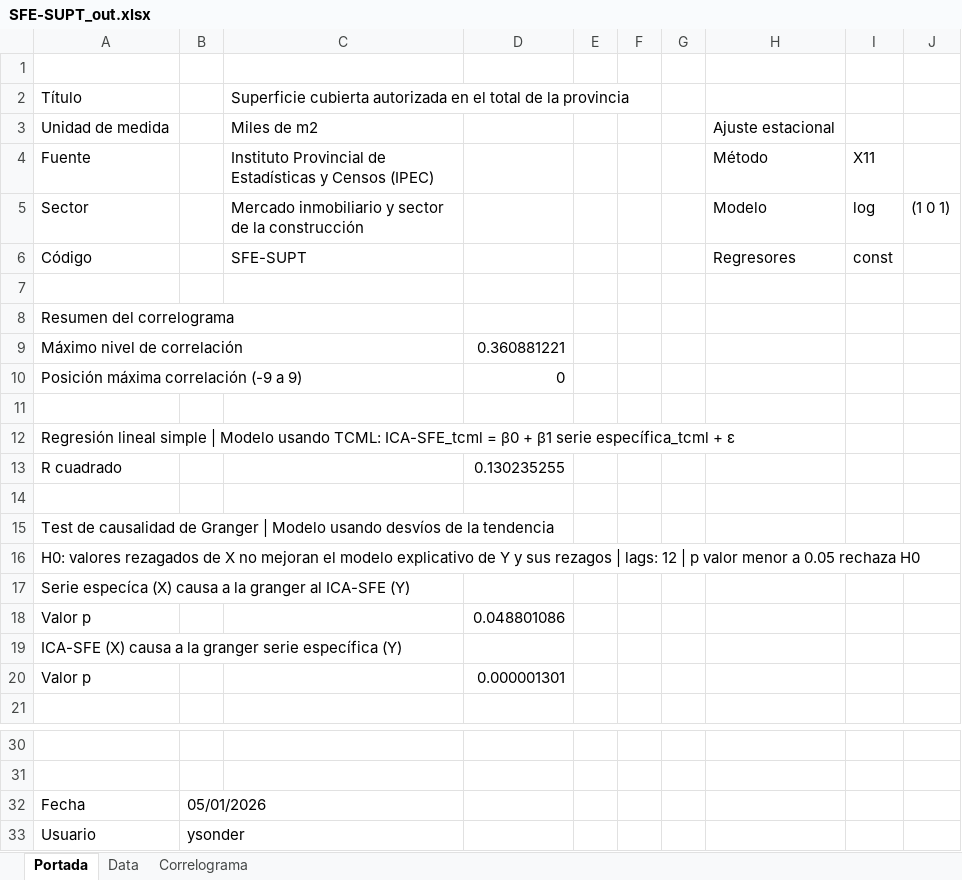
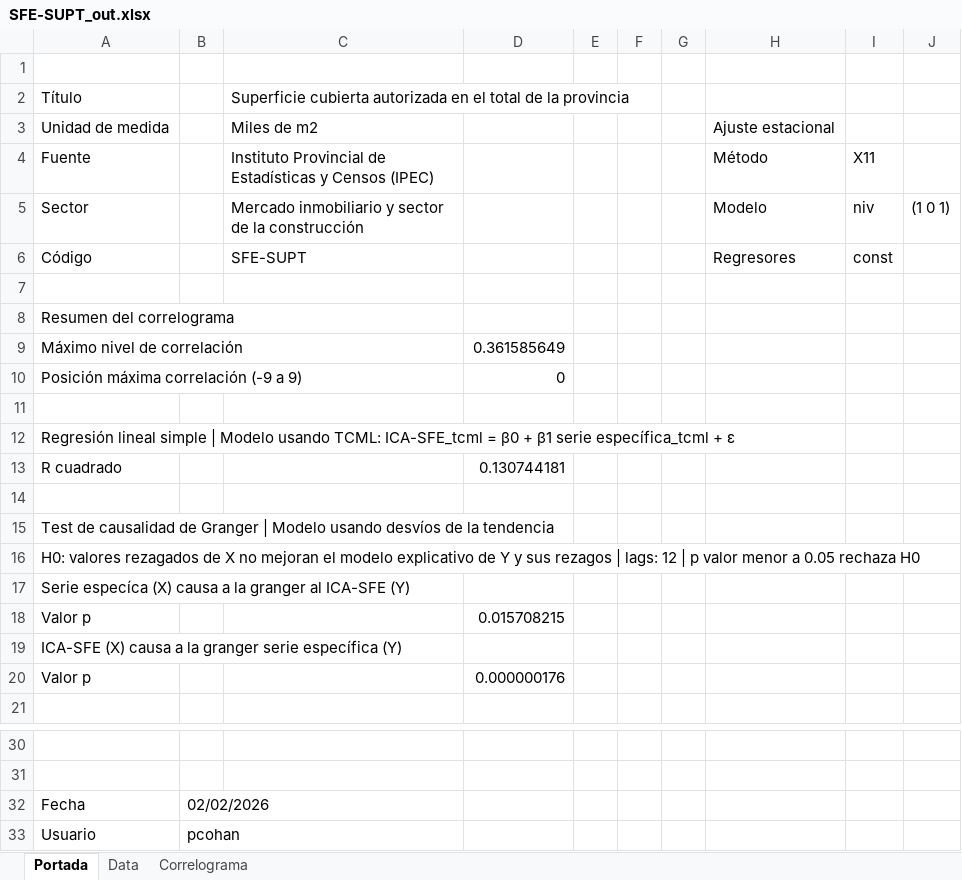
Before and after one commit to CES-BCSF/ces-bcsf.github.io, an Excel workbook: web_ces/indicadores/SFE-SUPT_out.xlsx, sheet Portada, drawn as a sheet; only a part is shown, gaps mark what is left out; values as stored, in another font and other column widths than the file's, no borders; the diff names each change by its address in the sheet, - before the commit and + after, or states it on an @@ line.

```diff
--- a/web_ces/indicadores/SFE-SUPT_out.xlsx (sheet Portada)
+++ b/web_ces/indicadores/SFE-SUPT_out.xlsx (sheet Portada)
-I5: log
+I5: niv
-D9: 0.360881221
+D9: 0.361585649
-D13: 0.130235255
+D13: 0.130744181
-D18: 0.048801086
+D18: 0.015708215
-D20: 0.000001301
+D20: 0.000000176
-B32: 05/01/2026
+B32: 02/02/2026
-B33: ysonder
+B33: pcohan
```
Also changed, not shown: sheet Data, sheet Correlograma, web_ces/indicadores/SFE-SUP_out.xlsx, 2 other files.
